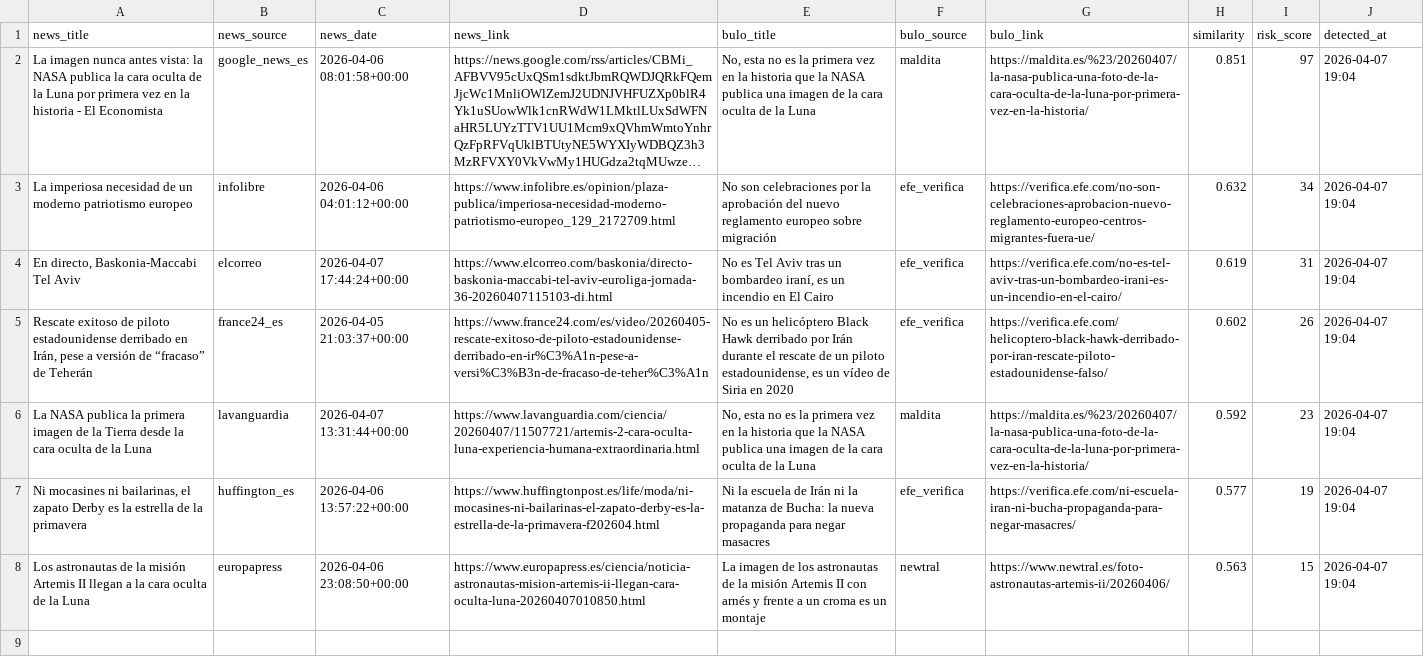
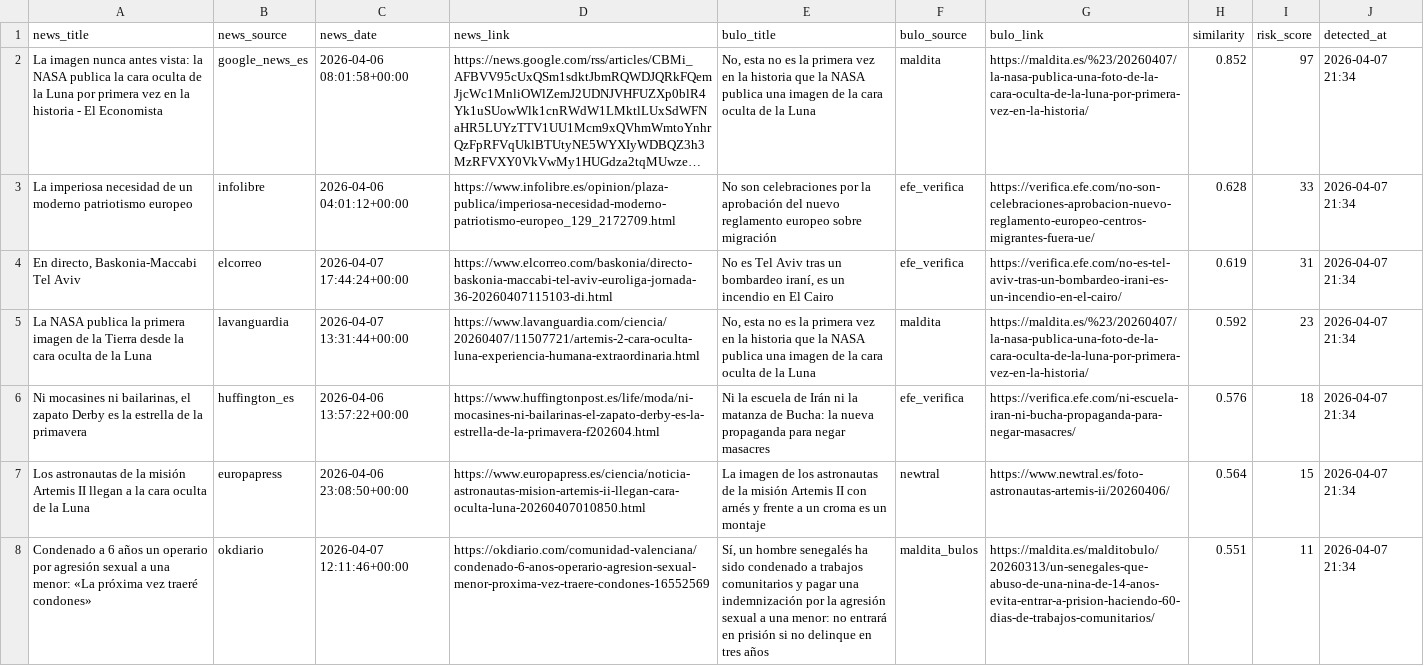
Before and after one commit to mcasrom/SIEG-Politica-Nacional-, a CSV file: data/export/nr/disinfo_alerts.csv, drawn as a sheet; long unchanged cells end in …; removed rows and columns are numbered as before the commit, all else as after; the diff names each change by its address in the sheet, - before the commit and + after, or states it on an @@ line.

```diff
--- a/data/export/nr/disinfo_alerts.csv
+++ b/data/export/nr/disinfo_alerts.csv
-H2 (similarity): 0.851
+H2 (similarity): 0.852
-J2:J4 (detected_at): 2026-04-07 19:04
+J2:J4 (detected_at): 2026-04-07 21:34
-H3 (similarity): 0.632
+H3 (similarity): 0.628
-I3 (risk_score): 34
+I3 (risk_score): 33
-row 5: Rescate exitoso de piloto estadounidense derribado en Irán, pese a versión de “fracaso” de Teherán | france24_es | 2026-04-05 21:03:37+00:00 | https://www.france24.com/es/video/20260405-rescate-exitoso-de-piloto-estadounidense-derribado-en-ir%C3%A1n-pese-a-versi%C3%B3n-de-fracaso-de-teher%C3%A1n | No es un helicóptero Black Hawk derribado por Irán durante el rescate de un piloto estadounidense, es un vídeo de Siria en 2020 | efe_verifica | https://verifica.efe.com/helicoptero-black-hawk-derribado-por-iran-rescate-piloto-estadounidense-falso/ | 0.602 | 26 | 2026-04-07 19:04
-J5:J7 (detected_at): 2026-04-07 19:04
+J5:J7 (detected_at): 2026-04-07 21:34
-H6 (similarity): 0.577
+H6 (similarity): 0.576
-I6 (risk_score): 19
+I6 (risk_score): 18
-H7 (similarity): 0.563
+H7 (similarity): 0.564
+row 8: Condenado a 6 años un operario por agresión sexual a una menor: «La próxima vez traeré condones» | okdiario | 2026-04-07 12:11:46+00:00 | https://okdiario.com/comunidad-valenciana/condenado-6-anos-operario-agresion-sexual-menor-proxima-vez-traere-condones-16552569 | Sí, un hombre senegalés ha sido condenado a trabajos comunitarios y pagar una indemnización por la agresión sexual a una menor: no entrará en prisión si no delinque en tres años | maldita_bulos | https://maldita.es/malditobulo/20260313/un-senegales-que-abuso-de-una-nina-de-14-anos-evita-entrar-a-prision-haciendo-60-dias-de-trabajos-comunitarios/ | 0.551 | 11 | 2026-04-07 21:34
```
Also changed, not shown: data/export/nr/coordination_alerts.csv, data/export/nr/disinfo_bulos.csv, 7 other files.
